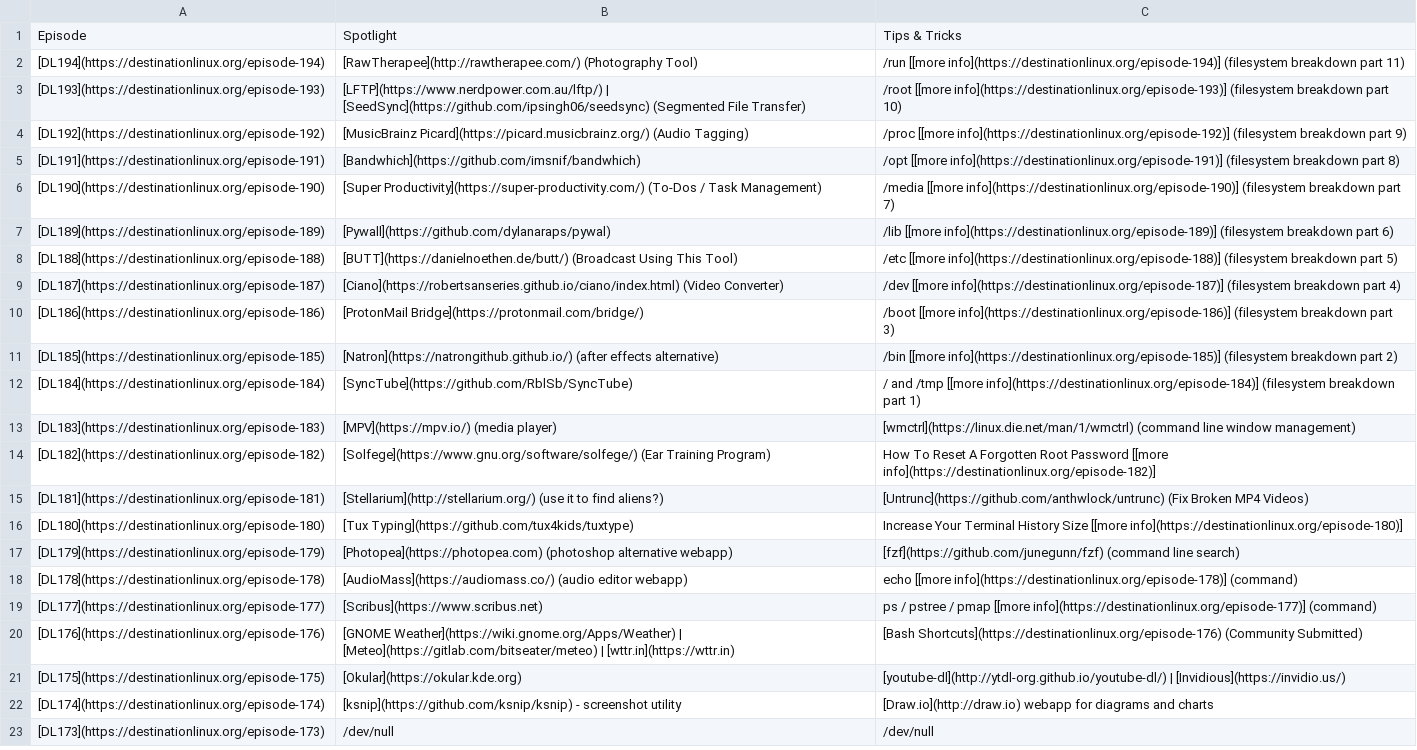
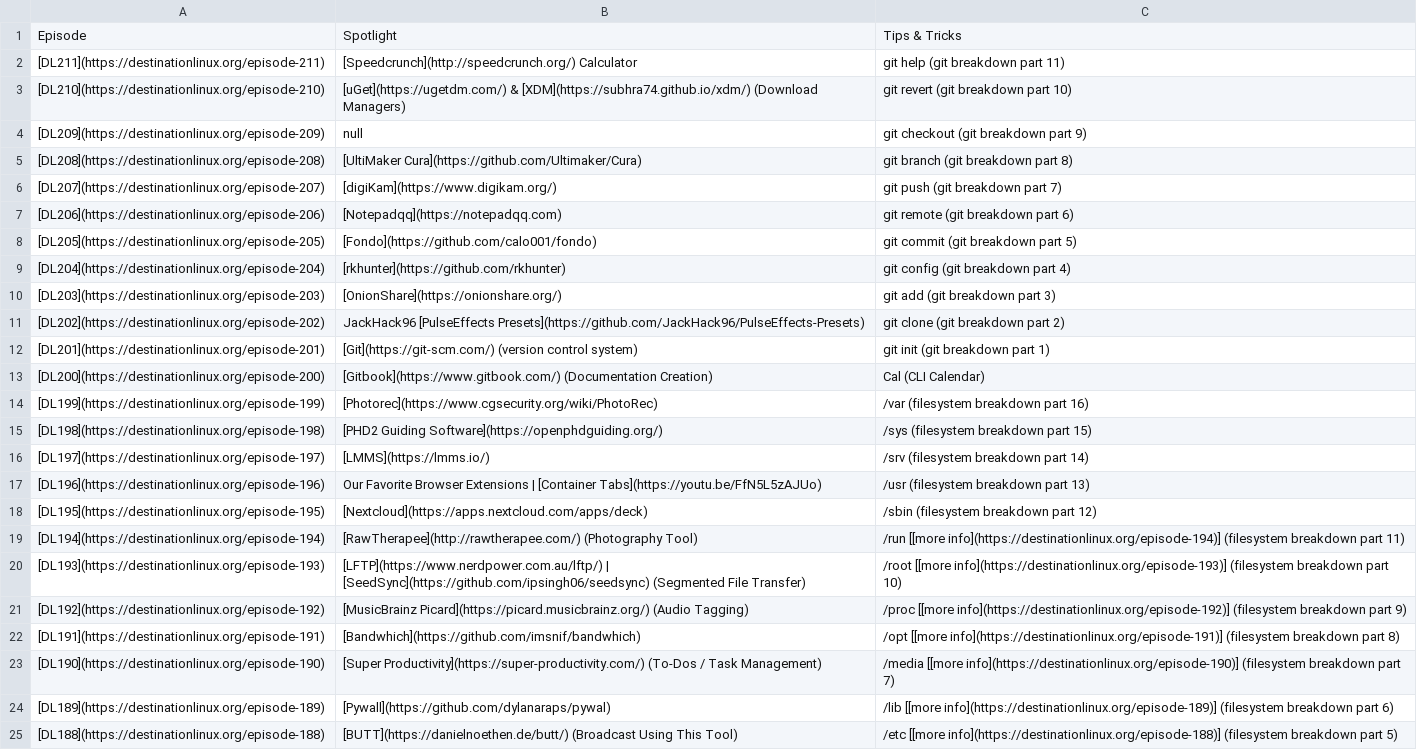
Before and after one commit to MichaelTunnell/dl-picks, a CSV file: dl-picks.csv, drawn as a sheet; only a part is shown; the shorter side is filled out with more unchanged rows; the diff names each change by its address in the sheet, - before the commit and + after, or states it on an @@ line.

Commit message:
added picks 195-211
thanks to thyrth for assistance with this update

```diff
--- a/dl-picks.csv
+++ b/dl-picks.csv
+row 2: [DL211](https://destinationlinux.org/episode-211) | [Speedcrunch](http://speedcrunch.org/) Calculator | git help (git breakdown part 11)
+row 3: [DL210](https://destinationlinux.org/episode-210) | [uGet](https://ugetdm.com/) & [XDM](https://subhra74.github.io/xdm/) (Download Managers) | git revert (git breakdown part 10)
+row 4: [DL209](https://destinationlinux.org/episode-209) | null | git checkout (git breakdown part 9)
+row 5: [DL208](https://destinationlinux.org/episode-208) | [UltiMaker Cura](https://github.com/Ultimaker/Cura) | git branch (git breakdown part 8)
+row 6: [DL207](https://destinationlinux.org/episode-207) | [digiKam](https://www.digikam.org/) | git push (git breakdown part 7)
+row 7: [DL206](https://destinationlinux.org/episode-206) | [Notepadqq](https://notepadqq.com) | git remote (git breakdown part 6)
+row 8: [DL205](https://destinationlinux.org/episode-205) | [Fondo](https://github.com/calo001/fondo) | git commit (git breakdown part 5)
+row 9: [DL204](https://destinationlinux.org/episode-204) | [rkhunter](https://github.com/rkhunter) | git config (git breakdown part 4)
+row 10: [DL203](https://destinationlinux.org/episode-203) | [OnionShare](https://onionshare.org/) | git add (git breakdown part 3)
+row 11: [DL202](https://destinationlinux.org/episode-202) | JackHack96 [PulseEffects Presets](https://github.com/JackHack96/PulseEffects-Presets) | git clone (git breakdown part 2)
+row 12: [DL201](https://destinationlinux.org/episode-201) | [Git](https://git-scm.com/) (version control system) | git init (git breakdown part 1)
+row 13: [DL200](https://destinationlinux.org/episode-200) | [Gitbook](https://www.gitbook.com/) (Documentation Creation) | Cal (CLI Calendar)
+row 14: [DL199](https://destinationlinux.org/episode-199) | [Photorec](https://www.cgsecurity.org/wiki/PhotoRec) | /var (filesystem breakdown part 16)
+row 15: [DL198](https://destinationlinux.org/episode-198) | [PHD2 Guiding Software](https://openphdguiding.org/) | /sys (filesystem breakdown part 15)
+row 16: [DL197](https://destinationlinux.org/episode-197) | [LMMS](https://lmms.io/) | /srv (filesystem breakdown part 14)
+row 17: [DL196](https://destinationlinux.org/episode-196) | Our Favorite Browser Extensions | [Container Tabs](https://youtu.be/FfN5L5zAJUo) | /usr (filesystem breakdown part 13)
+row 18: [DL195](https://destinationlinux.org/episode-195) | [Nextcloud](https://apps.nextcloud.com/apps/deck) | /sbin (filesystem breakdown part 12)
```
